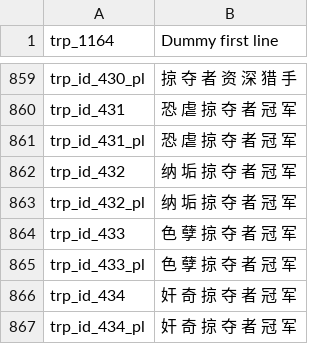
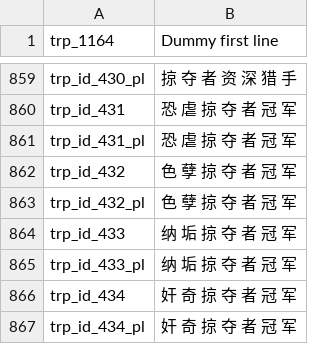
Before and after one commit to cqDiarmuid/diarmuidCNS, a CSV file: troops.csv, drawn as a sheet; only a part is shown, gaps mark what is left out.

Commit message:
色 孽 掠 夺 者 冠 军

```diff
--- a/troops.csv
+++ b/troops.csv
@@ -861,6 +861,6 @@ trp_id_431|恐 虐 掠 夺 者 冠 军
 trp_id_431_pl|恐 虐 掠 夺 者 冠 军
-trp_id_432|纳 垢 掠 夺 者 冠 军
-trp_id_432_pl|纳 垢 掠 夺 者 冠 军
-trp_id_433|色 孽 掠 夺 者 冠 军
-trp_id_433_pl|色 孽 掠 夺 者 冠 军
+trp_id_432|色 孽 掠 夺 者 冠 军
+trp_id_432_pl|色 孽 掠 夺 者 冠 军
+trp_id_433|纳 垢 掠 夺 者 冠 军
+trp_id_433_pl|纳 垢 掠 夺 者 冠 军
 trp_id_434|奸 奇 掠 夺 者 冠 军
```
